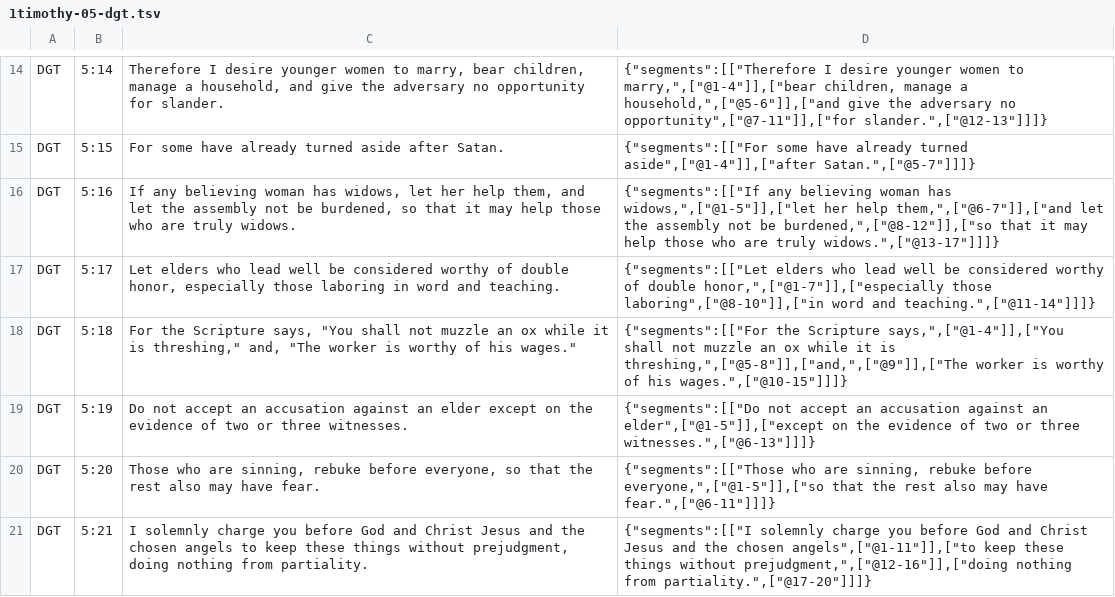
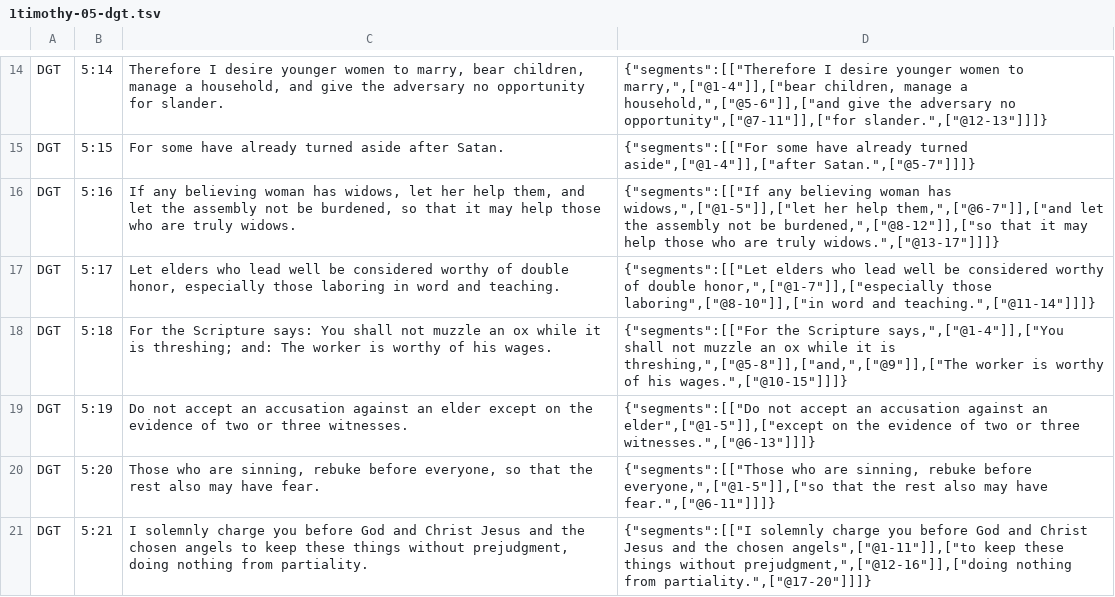
Before and after one commit to darethehair/DGTBible, a TSV file: data/authoring/1timothy-05-dgt.tsv, drawn as a sheet; only a part is shown, gaps mark what is left out.

Commit message:
Normalize Timothy authoring punctuation

```diff
--- a/data/authoring/1timothy-05-dgt.tsv
+++ b/data/authoring/1timothy-05-dgt.tsv
@@ -17,3 +17,3 @@ DGT	5:16	If any believing woman has widows, let her help them, and let the assem
 DGT	5:17	Let elders who lead well be considered worthy of double honor, especially those laboring in word and teaching.	{"segments":[["Let elders who lead well be considered worthy of double honor,",["@1-7"]],["especially those laboring",["@8-10"]],["in word and teaching.",["@11-14"]]]}
-DGT	5:18	For the Scripture says, "You shall not muzzle an ox while it is threshing," and, "The worker is worthy of his wages."	{"segments":[["For the Scripture says,",["@1-4"]],["You shall not muzzle an ox while it is threshing,",["@5-8"]],["and,",["@9"]],["The worker is worthy of his wages.",["@10-15"]]]}
+DGT	5:18	For the Scripture says: You shall not muzzle an ox while it is threshing; and: The worker is worthy of his wages.	{"segments":[["For the Scripture says,",["@1-4"]],["You shall not muzzle an ox while it is threshing,",["@5-8"]],["and,",["@9"]],["The worker is worthy of his wages.",["@10-15"]]]}
 DGT	5:19	Do not accept an accusation against an elder except on the evidence of two or three witnesses.	{"segments":[["Do not accept an accusation against an elder",["@1-5"]],["except on the evidence of two or three witnesses.",["@6-13"]]]}
```
